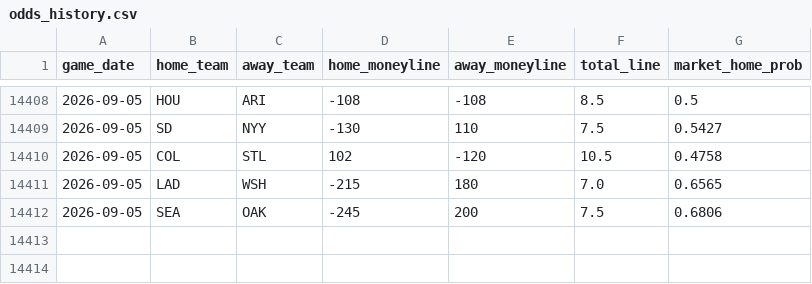
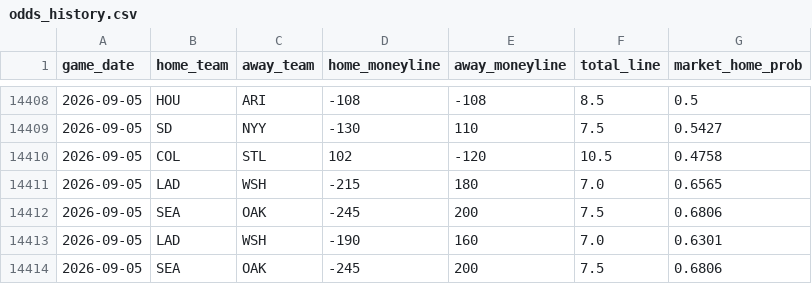
Before and after one commit to gigadon/Thats-Baseball, a CSV file: data/odds_history.csv, drawn as a sheet; only a part is shown, gaps mark what is left out.

```diff
--- a/data/odds_history.csv
+++ b/data/odds_history.csv
@@ -14412 +14412,3 @@ game_date,home_team,away_team,home_moneyline,away_moneyline,total_line,market_ho
 2026-09-05,SEA,OAK,-245,200,7.5,0.6806
+2026-09-05,LAD,WSH,-190,160,7.0,0.6301
+2026-09-05,SEA,OAK,-245,200,7.5,0.6806
```
Also changed, not shown: 3 other files.
